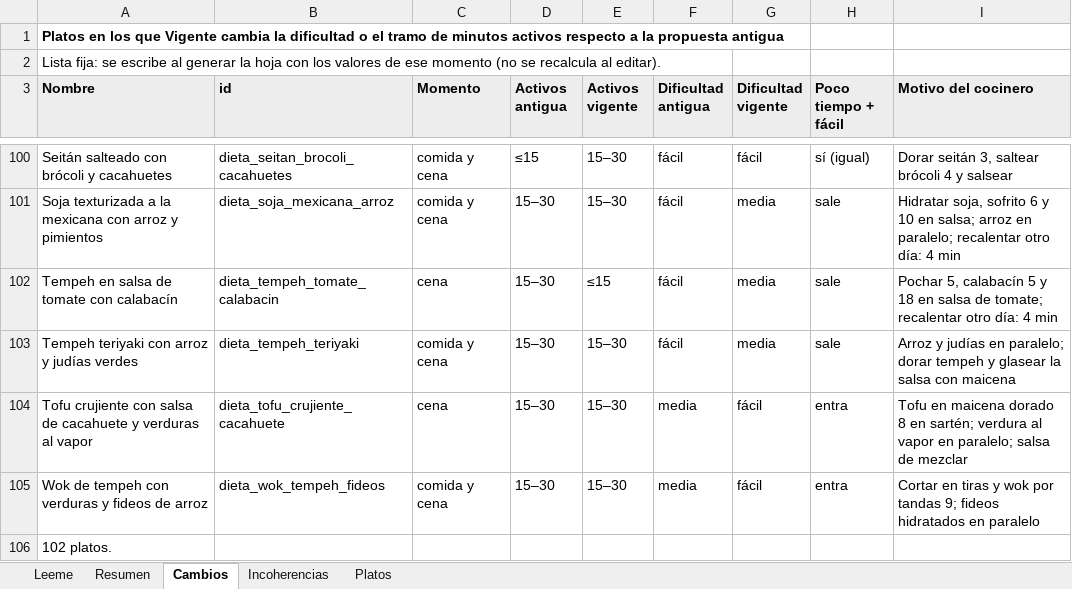
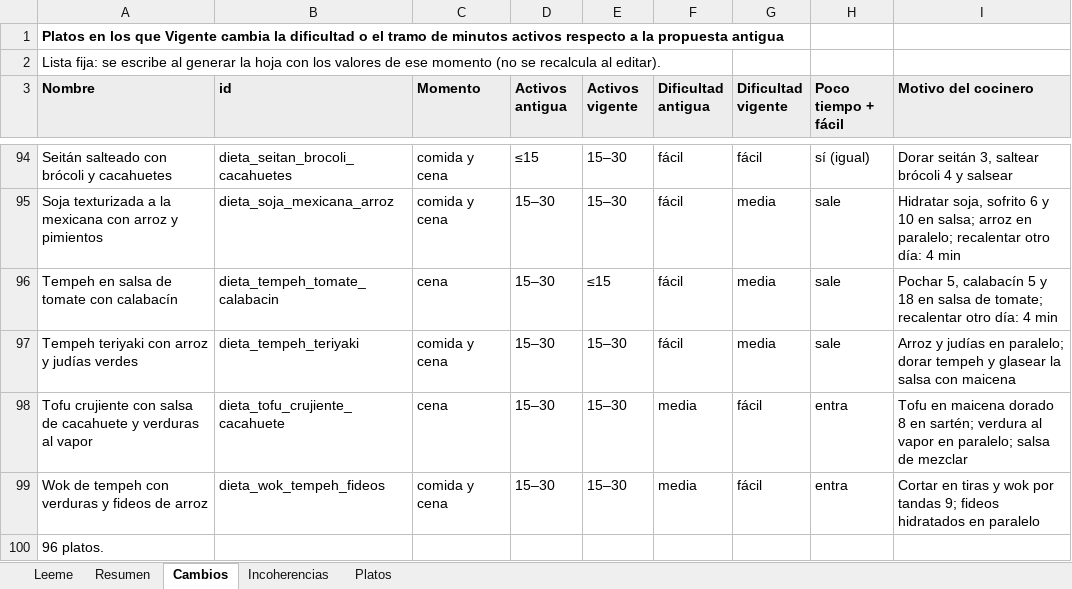
Before and after one commit to javivalmich/Nutiplan, an Excel workbook: scripts/banco/medicion/tiempo-dificultad/anotacion-tiempo.xlsx, sheet Cambios, drawn as a sheet; only a part is shown, gaps mark what is left out; values as stored, in another font and other column widths than the file's, no borders; addresses are those after the commit; the diff covers the shown part only; the diff names each change by its address in the sheet, - before the commit and + after, or states it on an @@ line.

```diff
--- a/scripts/banco/medicion/tiempo-dificultad/anotacion-tiempo.xlsx (sheet Cambios)
+++ b/scripts/banco/medicion/tiempo-dificultad/anotacion-tiempo.xlsx (sheet Cambios)
-A100 (Nombre): 102 platos.
+A100 (Nombre): 96 platos.
```
Also changed, not shown: 6 removed rows and 1 edited cell elsewhere in this sheet, sheet Platos, sheet Resumen, sheet Leeme, formulas that keep their value, 2 other files.
